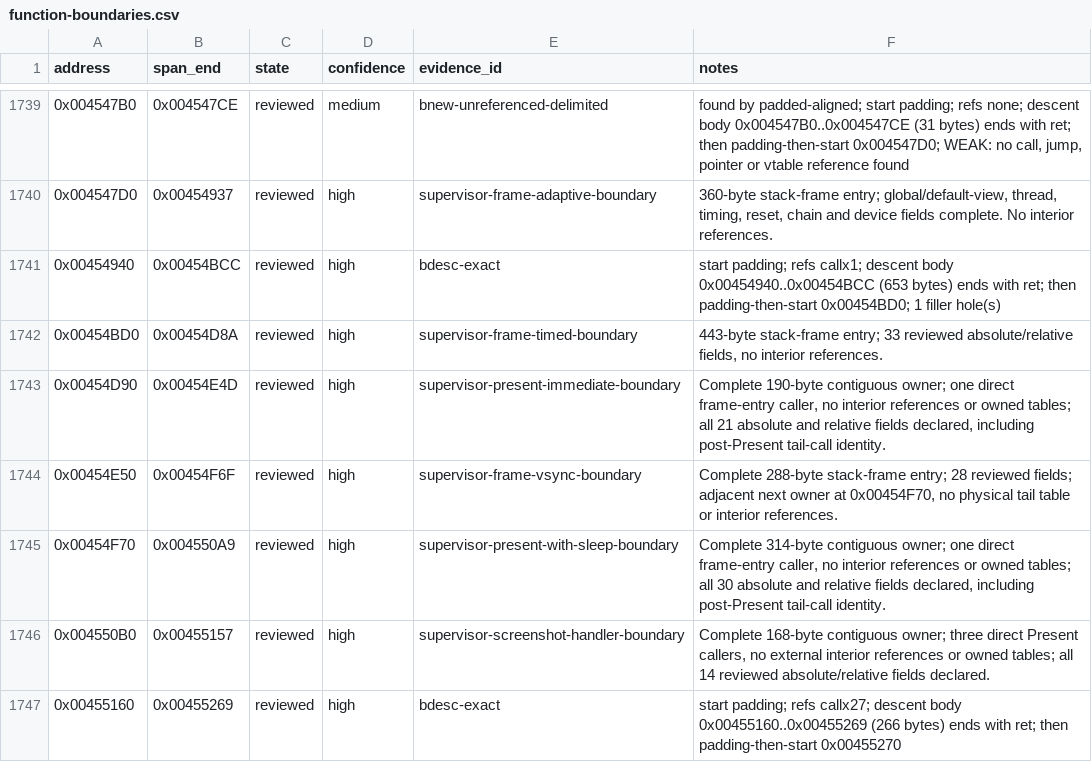
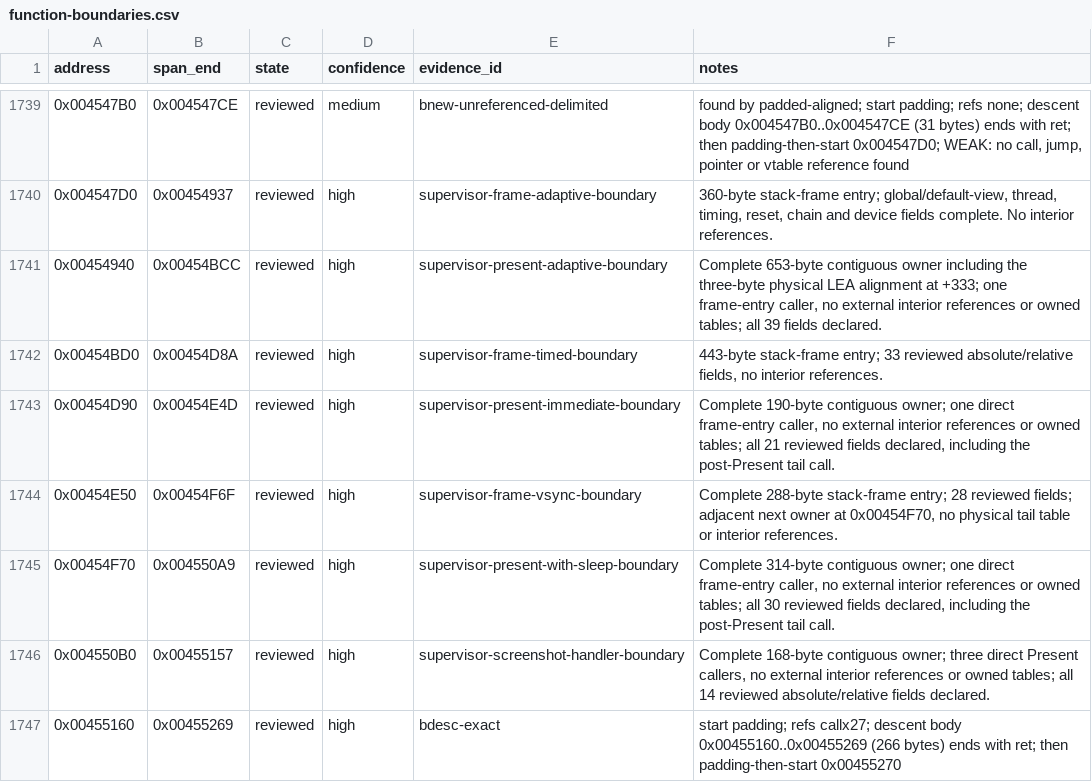
Before and after one commit to N0zoM1z0/th128, a CSV file: config/function-boundaries.csv, drawn as a sheet; only a part is shown, gaps mark what is left out.

```diff
--- a/config/function-boundaries.csv
+++ b/config/function-boundaries.csv
@@ -1740,7 +1740,7 @@ address,span_end,state,confidence,evidence_id,notes
 0x004547D0,0x00454937,reviewed,high,supervisor-frame-adaptive-boundary,"360-byte stack-frame entry; global/default-view, thread, timing, reset, chain and device fields complete. No interior references."
-0x00454940,0x00454BCC,reviewed,high,bdesc-exact,start padding; refs callx1; descent body 0x00454940..0x00454BCC (653 bytes) ends with ret; then padding-then-start 0x00454BD0; 1 filler hole(s)
+0x00454940,0x00454BCC,reviewed,high,supervisor-present-adaptive-boundary,"Complete 653-byte contiguous owner including the three-byte physical LEA alignment at +333; one frame-entry caller, no external interior references or owned tables; all 39 fields declared."
 0x00454BD0,0x00454D8A,reviewed,high,supervisor-frame-timed-boundary,"443-byte stack-frame entry; 33 reviewed absolute/relative fields, no interior references."
-0x00454D90,0x00454E4D,reviewed,high,supervisor-present-immediate-boundary,"Complete 190-byte contiguous owner; one direct frame-entry caller, no interior references or owned tables; all 21 absolute and relative fields declared, including post-Present tail-call identity."
+0x00454D90,0x00454E4D,reviewed,high,supervisor-present-immediate-boundary,"Complete 190-byte contiguous owner; one direct frame-entry caller, no external interior references or owned tables; all 21 reviewed fields declared, including the post-Present tail call."
 0x00454E50,0x00454F6F,reviewed,high,supervisor-frame-vsync-boundary,"Complete 288-byte stack-frame entry; 28 reviewed fields; adjacent next owner at 0x00454F70, no physical tail table or interior references."
-0x00454F70,0x004550A9,reviewed,high,supervisor-present-with-sleep-boundary,"Complete 314-byte contiguous owner; one direct frame-entry caller, no interior references or owned tables; all 30 absolute and relative fields declared, including post-Present tail-call identity."
+0x00454F70,0x004550A9,reviewed,high,supervisor-present-with-sleep-boundary,"Complete 314-byte contiguous owner; one direct frame-entry caller, no external interior references or owned tables; all 30 reviewed fields declared, including the post-Present tail call."
 0x004550B0,0x00455157,reviewed,high,supervisor-screenshot-handler-boundary,"Complete 168-byte contiguous owner; three direct Present callers, no external interior references or owned tables; all 14 reviewed absolute/relative fields declared."
```
Also changed, not shown: config/implemented.csv, config/matches.csv, 12 other files.
